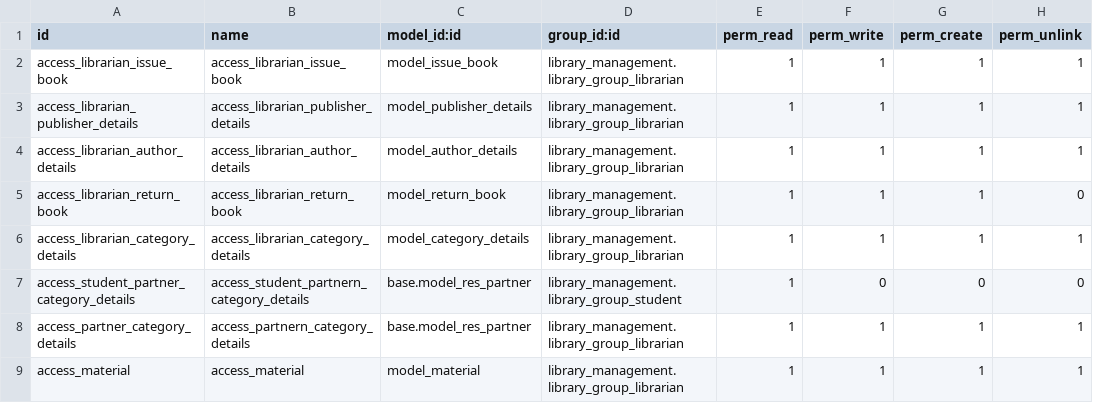
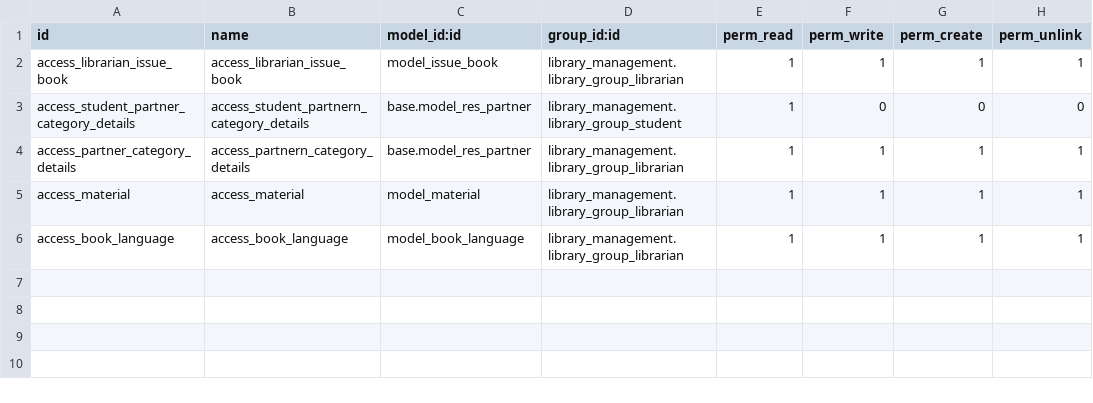
Before and after one commit to skcomputer-com-np/library-management, a CSV file: library_management/security/ir.model.access.csv, drawn as a sheet; removed rows and columns are numbered as before the commit, all else as after; the diff names each change by its address in the sheet, - before the commit and + after, or states it on an @@ line.

Commit message:
modify all models

```diff
--- a/library_management/security/ir.model.access.csv
+++ b/library_management/security/ir.model.access.csv
-row 3: access_librarian_publisher_details | access_librarian_publisher_details | model_publisher_details | library_management.library_group_librarian | 1 | 1 | 1 | 1
-row 4: access_librarian_author_details | access_librarian_author_details | model_author_details | library_management.library_group_librarian | 1 | 1 | 1 | 1
-row 5: access_librarian_return_book | access_librarian_return_book | model_return_book | library_management.library_group_librarian | 1 | 1 | 1 | 0
-row 6: access_librarian_category_details | access_librarian_category_details | model_category_details | library_management.library_group_librarian | 1 | 1 | 1 | 1
+row 6: access_book_language | access_book_language | model_book_language | library_management.library_group_librarian | 1 | 1 | 1 | 1
```
Also changed, not shown: 19 other files.
